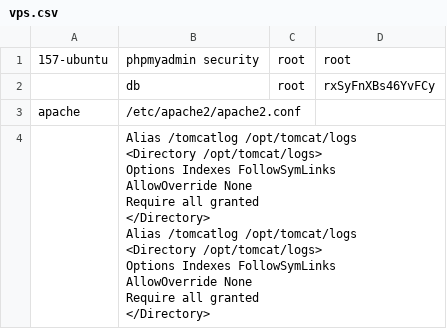
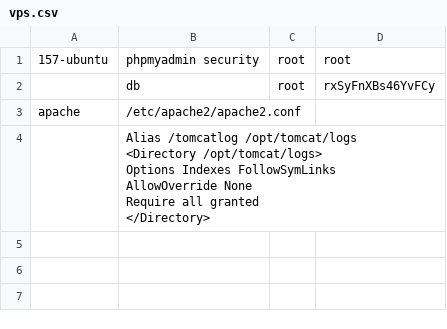
Before and after one commit to bsangwan/demo, a CSV file: 1_server/vps.csv, drawn as a sheet.

Commit message:
tomcatlog

```diff
--- a/1_server/vps.csv
+++ b/1_server/vps.csv
@@ -3,14 +3,7 @@
 apache,/etc/apache2/apache2.conf,,
-,"Alias /tomcatlog /opt/tomcat/logs
-<Directory /opt/tomcat/logs>
-        Options Indexes FollowSymLinks
-        AllowOverride None
-        Require all granted
-</Directory>
-
-Alias /tomcatlog /opt/tomcat/logs
-<Directory /opt/tomcat/logs>
-        Options Indexes FollowSymLinks
-        AllowOverride None
-        Require all granted
-</Directory>",,
+,"Alias /tomcatlog /opt/tomcat/logs
+<Directory /opt/tomcat/logs>
+        Options Indexes FollowSymLinks
+        AllowOverride None
+        Require all granted
+</Directory>",,
```
